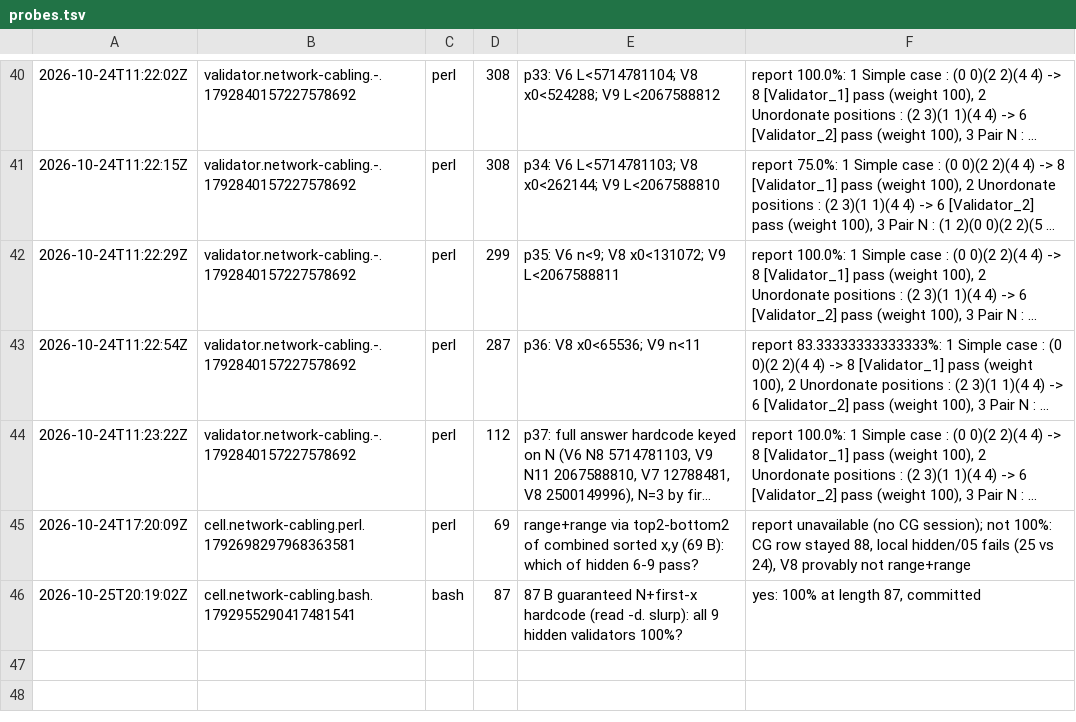
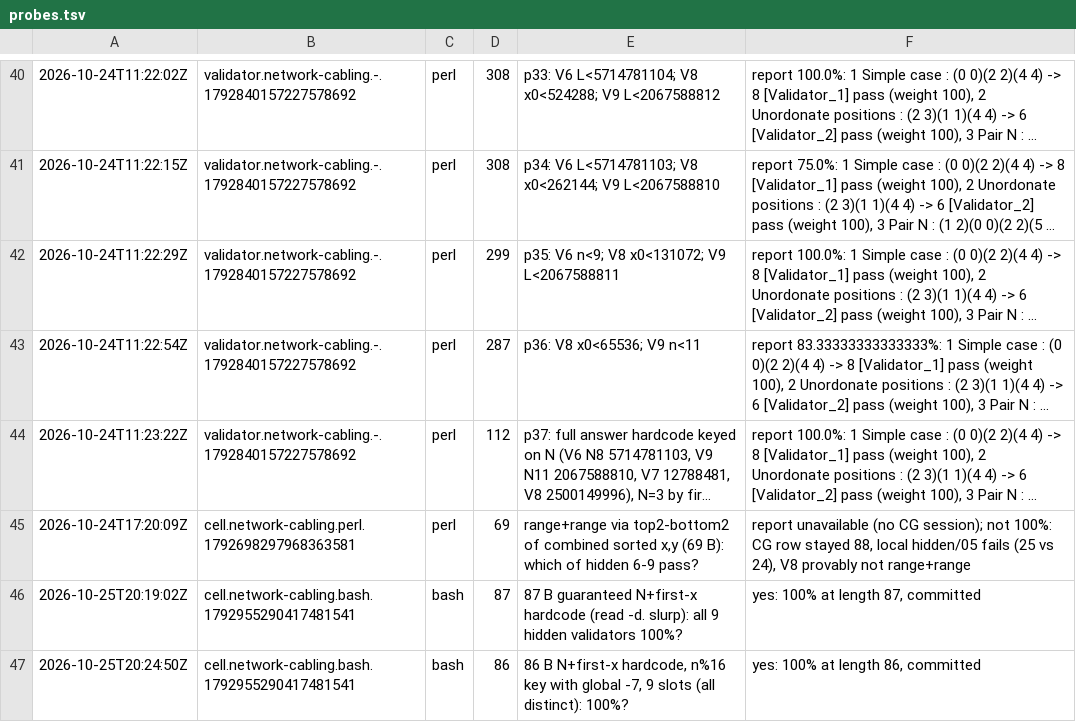
Before and after one commit to Alexdelia/puzzle, a TSV file: codingame/codegolf/puzzle/network-cabling/probe/probes.tsv, drawn as a sheet; only a part is shown, gaps mark what is left out; long unchanged cells end in ….

Commit message:
chore(golf): probes network-cabling

```diff
--- a/codingame/codegolf/puzzle/network-cabling/probe/probes.tsv
+++ b/codingame/codegolf/puzzle/network-cabling/probe/probes.tsv
@@ -46 +46,2 @@
 2026-10-25T20:19:02Z	cell.network-cabling.bash.1792955290417481541	bash	87	87 B guaranteed N+first-x hardcode (read -d. slurp): all 9 hidden validators 100%?	yes: 100% at length 87, committed
+2026-10-25T20:24:50Z	cell.network-cabling.bash.1792955290417481541	bash	86	86 B N+first-x hardcode, n%16 key with global -7, 9 slots (all distinct): 100%?	yes: 100% at length 86, committed
```
Also changed, not shown: 1 other file.
